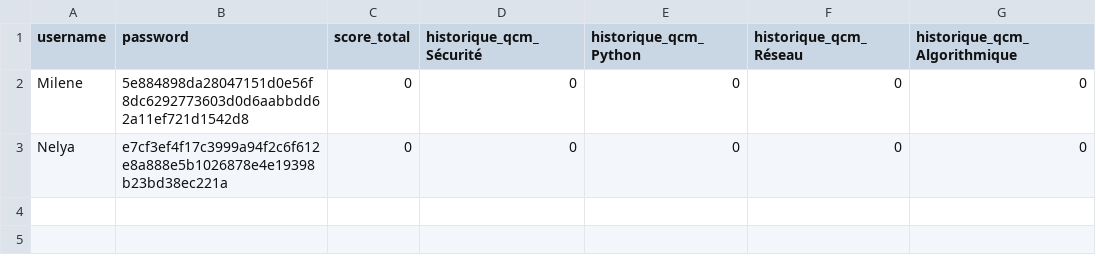
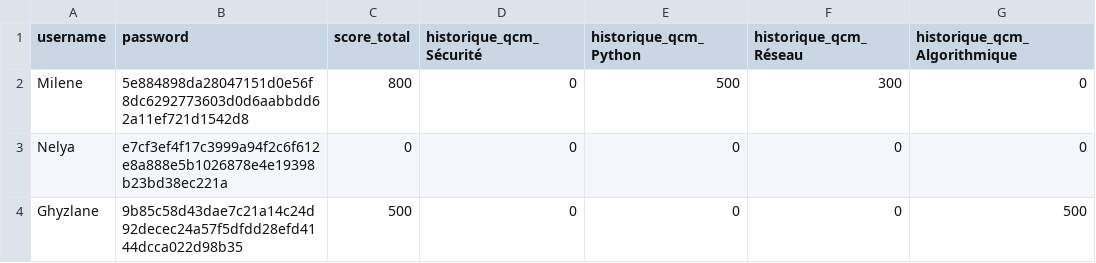
Before and after one commit to MileneBedouhene/Projet-QCM, a CSV file: DataBase.csv, drawn as a sheet; the diff names each change by its address in the sheet, - before the commit and + after, or states it on an @@ line.

```diff
--- a/DataBase.csv
+++ b/DataBase.csv
-C2 (score_total): 0
+C2 (score_total): 800
-E2 (historique_qcm_Python): 0
+E2 (historique_qcm_Python): 500
-F2 (historique_qcm_Réseau): 0
+F2 (historique_qcm_Réseau): 300
+row 4: Ghyzlane | 9b85c58d43dae7c21a14c24d92decec24a57f5dfdd28efd4144dcca022d98b35 | 500 | 0 | 0 | 0 | 500
```
Also changed, not shown: 2 other files.
